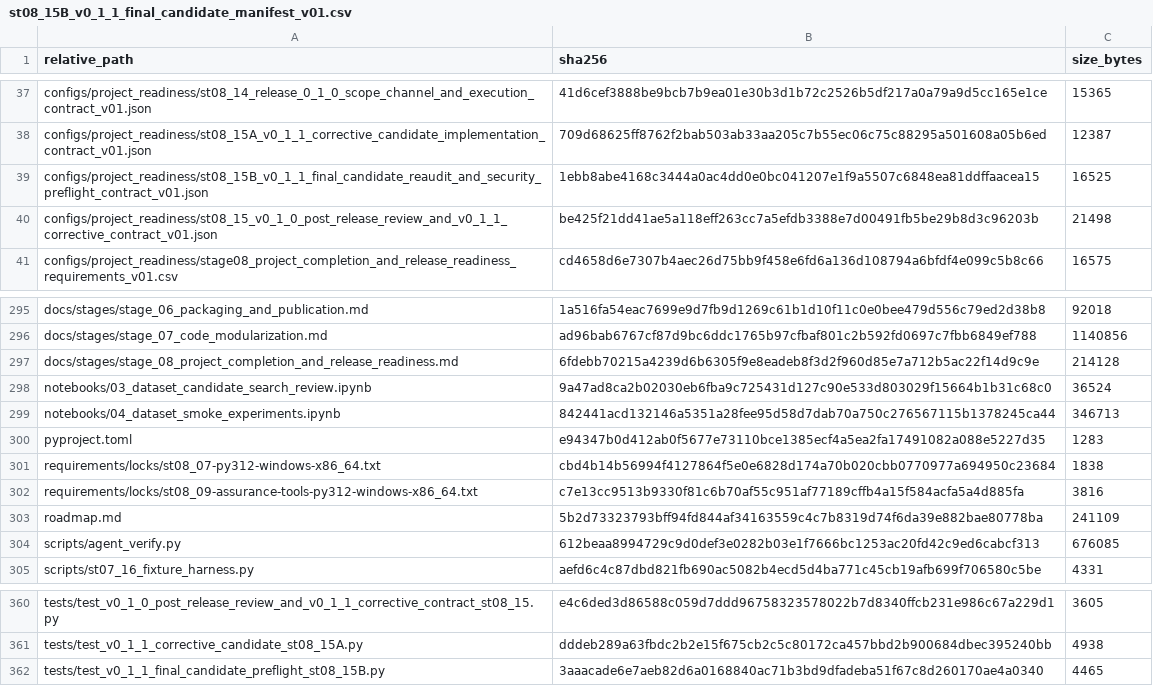
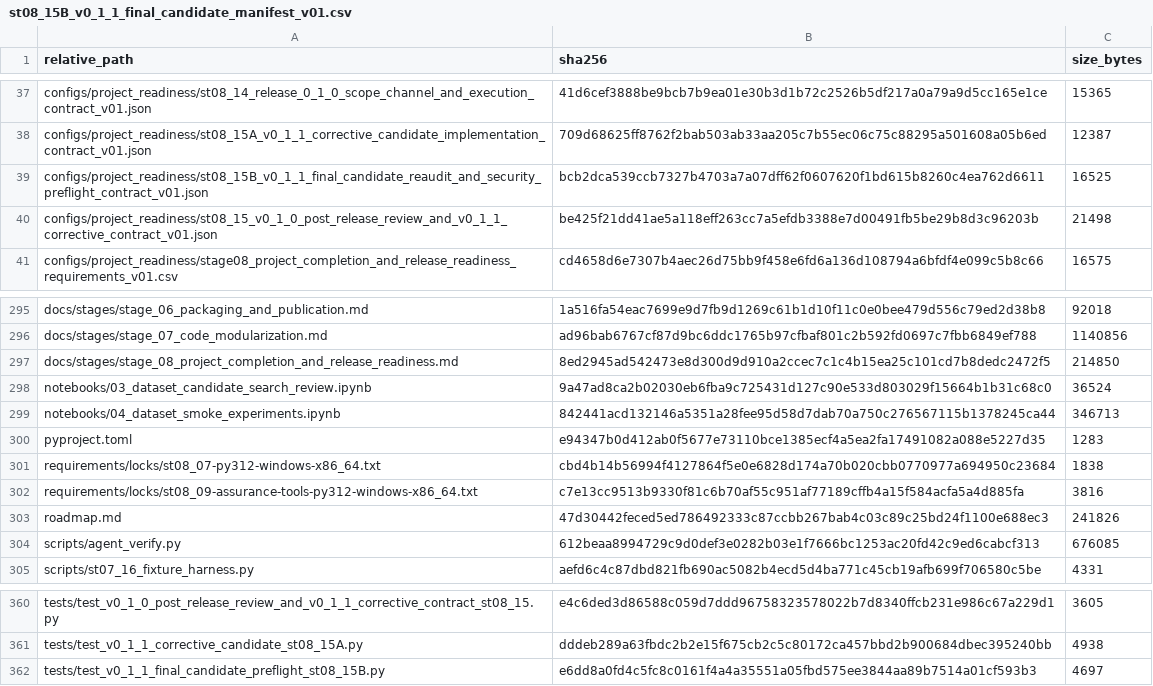
Before and after one commit to Vanargo/ML-CRA, a CSV file: data_registry/st08_15B_v0_1_1_final_candidate_manifest_v01.csv, drawn as a sheet; only a part is shown, gaps mark what is left out.

```diff
--- a/data_registry/st08_15B_v0_1_1_final_candidate_manifest_v01.csv
+++ b/data_registry/st08_15B_v0_1_1_final_candidate_manifest_v01.csv
@@ -38,3 +38,3 @@ configs/project_readiness/st08_14_release_0_1_0_scope_channel_and_execution_cont
 configs/project_readiness/st08_15A_v0_1_1_corrective_candidate_implementation_contract_v01.json,709d68625ff8762f2bab503ab33aa205c7b55ec06c75c88295a501608a05b6ed,12387
-configs/project_readiness/st08_15B_v0_1_1_final_candidate_reaudit_and_security_preflight_contract_v01.json,1ebb8abe4168c3444a0ac4dd0e0bc041207e1f9a5507c6848ea81ddffaacea15,16525
+configs/project_readiness/st08_15B_v0_1_1_final_candidate_reaudit_and_security_preflight_contract_v01.json,bcb2dca539ccb7327b4703a7a07dff62f0607620f1bd615b8260c4ea762d6611,16525
 configs/project_readiness/st08_15_v0_1_0_post_release_review_and_v0_1_1_corrective_contract_v01.json,be425f21dd41ae5a118eff263cc7a5efdb3388e7d00491fb5be29b8d3c96203b,21498
@@ -296,3 +296,3 @@ docs/stages/stage_06_packaging_and_publication.md,1a516fa54eac7699e9d7fb9d1269c6
 docs/stages/stage_07_code_modularization.md,ad96bab6767cf87d9bc6ddc1765b97cfbaf801c2b592fd0697c7fbb6849ef788,1140856
-docs/stages/stage_08_project_completion_and_release_readiness.md,6fdebb70215a4239d6b6305f9e8eadeb8f3d2f960d85e7a712b5ac22f14d9c9e,214128
+docs/stages/stage_08_project_completion_and_release_readiness.md,8ed2945ad542473e8d300d9d910a2ccec7c1c4b15ea25c101cd7b8dedc2472f5,214850
 notebooks/03_dataset_candidate_search_review.ipynb,9a47ad8ca2b02030eb6fba9c725431d127c90e533d803029f15664b1b31c68c0,36524
@@ -302,3 +302,3 @@ requirements/locks/st08_07-py312-windows-x86_64.txt,cbd4b14b56994f4127864f5e0e68
 requirements/locks/st08_09-assurance-tools-py312-windows-x86_64.txt,c7e13cc9513b9330f81c6b70af55c951af77189cffb4a15f584acfa5a4d885fa,3816
-roadmap.md,5b2d73323793bff94fd844af34163559c4c7b8319d74f6da39e882bae80778ba,241109
+roadmap.md,47d30442feced5ed786492333c87ccbb267bab4c03c89c25bd24f1100e688ec3,241826
 scripts/agent_verify.py,612beaa8994729c9d0def3e0282b03e1f7666bc1253ac20fd42c9ed6cabcf313,676085
@@ -361,2 +361,2 @@ tests/test_v0_1_0_post_release_review_and_v0_1_1_corrective_contract_st08_15.py,
 tests/test_v0_1_1_corrective_candidate_st08_15A.py,dddeb289a63fbdc2b2e15f675cb2c5c80172ca457bbd2b900684dbec395240bb,4938
-tests/test_v0_1_1_final_candidate_preflight_st08_15B.py,3aaacade6e7aeb82d6a0168840ac71b3bd9dfadeba51f67c8d260170ae4a0340,4465
+tests/test_v0_1_1_final_candidate_preflight_st08_15B.py,e6dd8a0fd4c5fc8c0161f4a4a35551a05fbd575ee3844aa89b7514a01cf593b3,4697
```
Also changed, not shown: 5 other files.
